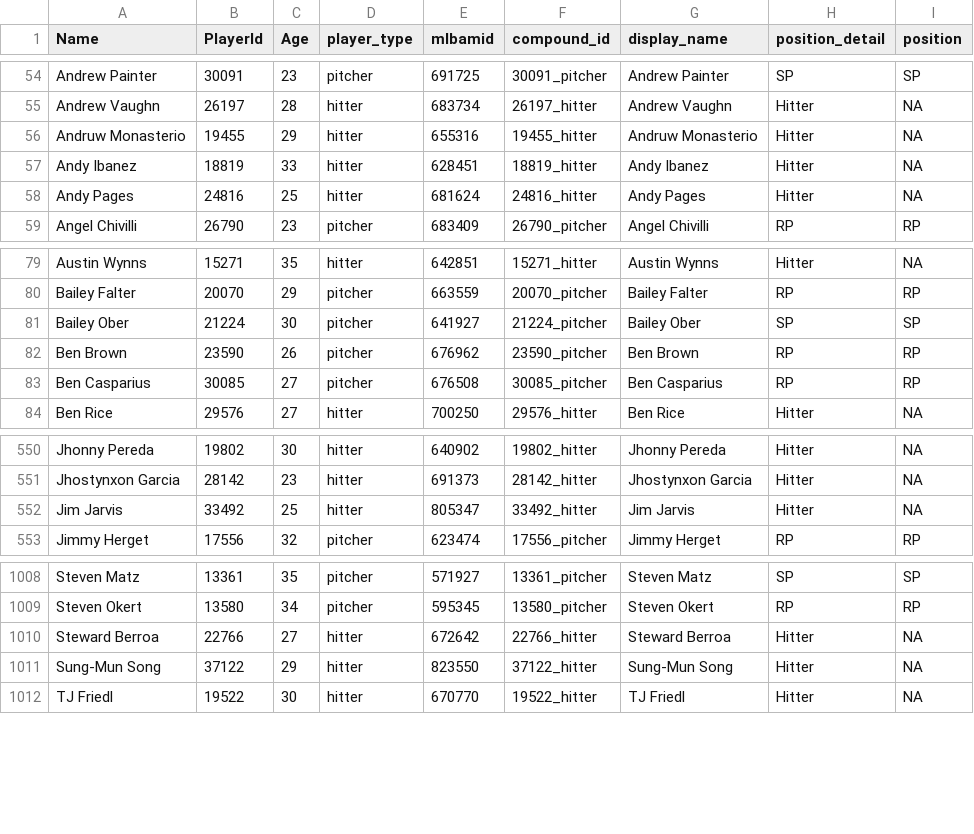
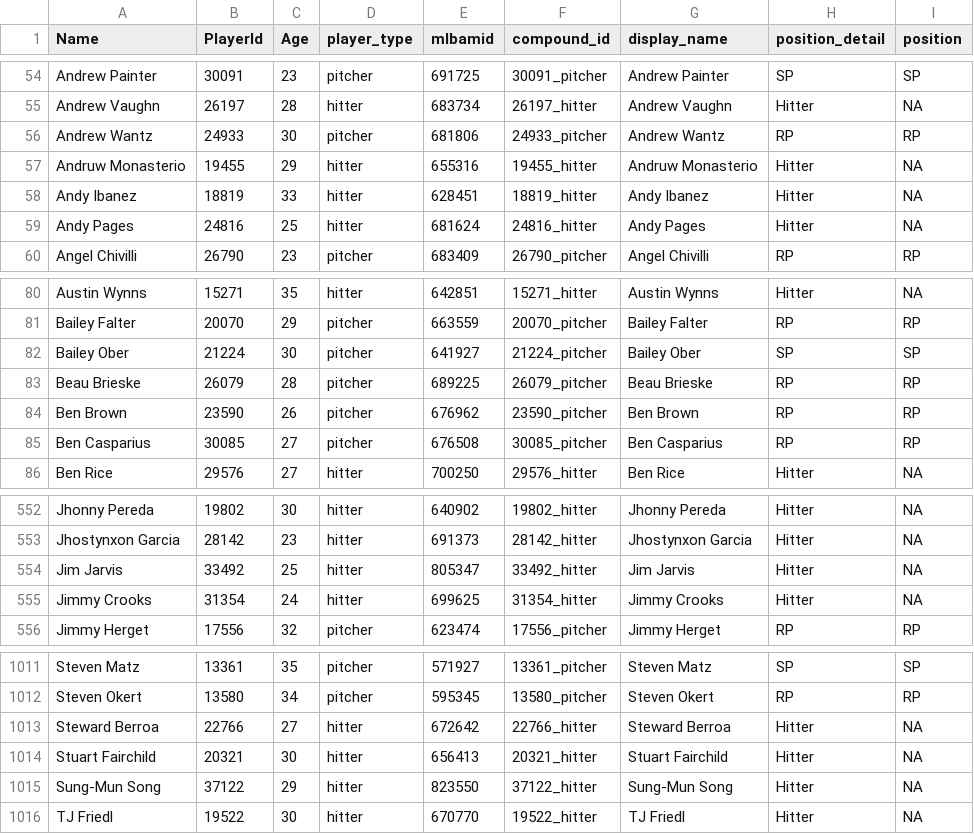
Before and after one commit to rpollack/mcfarland, a CSV file: player_lookup.csv, drawn as a sheet; only a part is shown, gaps mark what is left out.

```diff
--- a/player_lookup.csv
+++ b/player_lookup.csv
@@ -55,2 +55,3 @@ Andrew Painter,30091,23,pitcher,691725,30091_pitcher,Andrew Painter,SP,SP
 Andrew Vaughn,26197,28,hitter,683734,26197_hitter,Andrew Vaughn,Hitter,NA
+Andrew Wantz,24933,30,pitcher,681806,24933_pitcher,Andrew Wantz,RP,RP
 Andruw Monasterio,19455,29,hitter,655316,19455_hitter,Andruw Monasterio,Hitter,NA
@@ -81,2 +82,3 @@ Bailey Falter,20070,29,pitcher,663559,20070_pitcher,Bailey Falter,RP,RP
 Bailey Ober,21224,30,pitcher,641927,21224_pitcher,Bailey Ober,SP,SP
+Beau Brieske,26079,28,pitcher,689225,26079_pitcher,Beau Brieske,RP,RP
 Ben Brown,23590,26,pitcher,676962,23590_pitcher,Ben Brown,RP,RP
@@ -552,2 +554,3 @@ Jhostynxon Garcia,28142,23,hitter,691373,28142_hitter,Jhostynxon Garcia,Hitter,N
 Jim Jarvis,33492,25,hitter,805347,33492_hitter,Jim Jarvis,Hitter,NA
+Jimmy Crooks,31354,24,hitter,699625,31354_hitter,Jimmy Crooks,Hitter,NA
 Jimmy Herget,17556,32,pitcher,623474,17556_pitcher,Jimmy Herget,RP,RP
@@ -1010,2 +1013,3 @@ Steven Okert,13580,34,pitcher,595345,13580_pitcher,Steven Okert,RP,RP
 Steward Berroa,22766,27,hitter,672642,22766_hitter,Steward Berroa,Hitter,NA
+Stuart Fairchild,20321,30,hitter,656413,20321_hitter,Stuart Fairchild,Hitter,NA
 Sung-Mun Song,37122,29,hitter,823550,37122_hitter,Sung-Mun Song,Hitter,NA
```
Also changed, not shown: full_stats_hitters.csv, full_stats_pitchers.csv, 1 other file.
